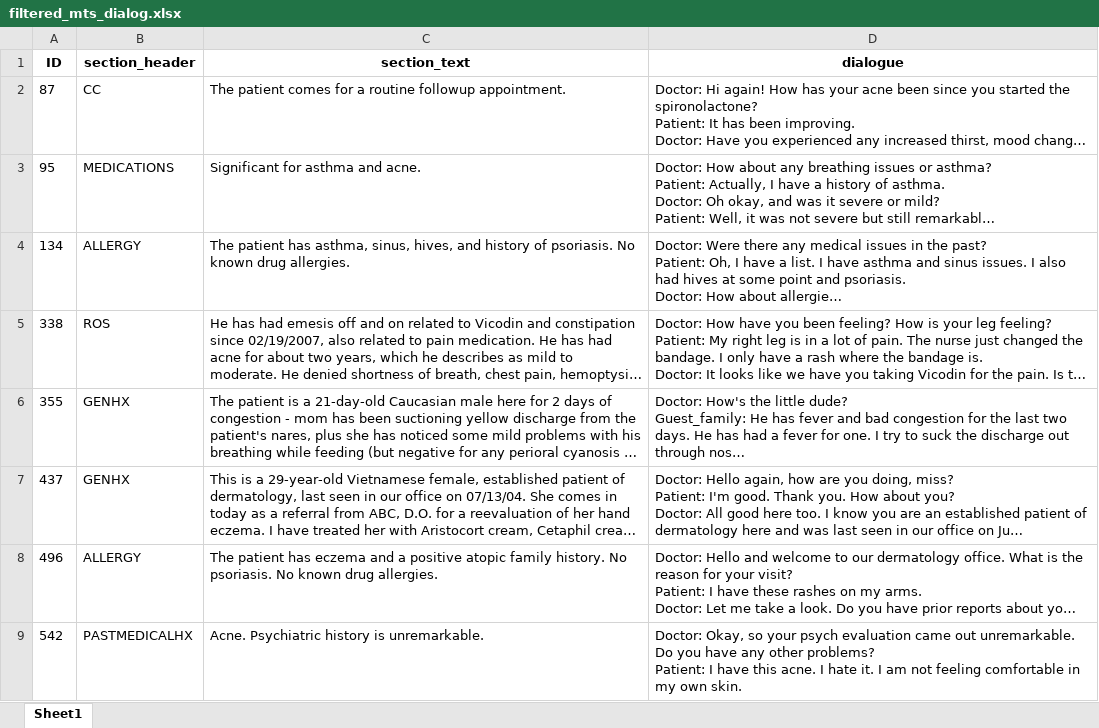
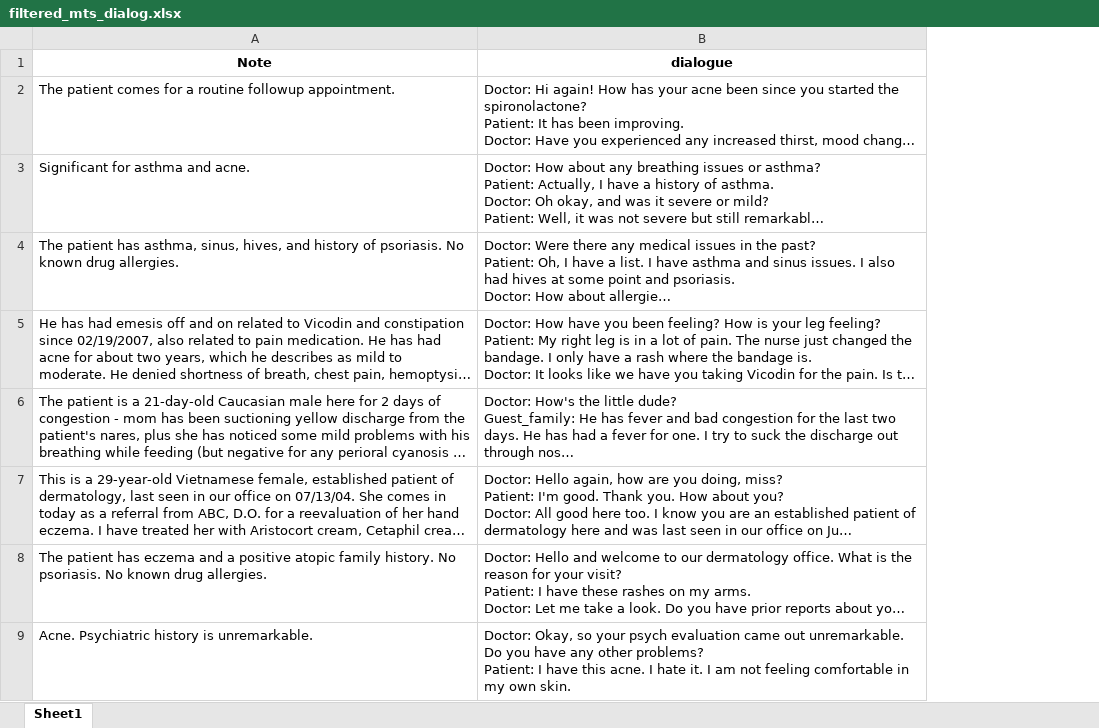
Before and after one commit to Hamdan-Jamal/DiagnoVision-Datasets, an Excel workbook: Filtered/filtered_mts_dialog.xlsx, sheet Sheet1, drawn as a sheet; only a part is shown; long unchanged cells end in …; values as stored, in another font and other column widths than the file's, no borders; removed rows and columns are numbered as before the commit, all else as after; the diff names each change by its address in the sheet, - before the commit and + after, or states it on an @@ line.

```diff
--- a/Filtered/filtered_mts_dialog.xlsx (sheet Sheet1)
+++ b/Filtered/filtered_mts_dialog.xlsx (sheet Sheet1)
-column A (ID), rows 2-9: 87 | 95 | 134 | 338 | 355 | 437 | 496 | 542
-column B (section_header), rows 2-9: CC | MEDICATIONS | ALLERGY | ROS | GENHX | GENHX | ALLERGY | PASTMEDICALHX
-A1: section_text
+A1: Note
```
Also changed, not shown: Filtered/MedIQA2019/MEDIQA-Train1.xlsx, Filtered/MedIQA2019/filtered_questions_answers.xlsx, 13 other files.
